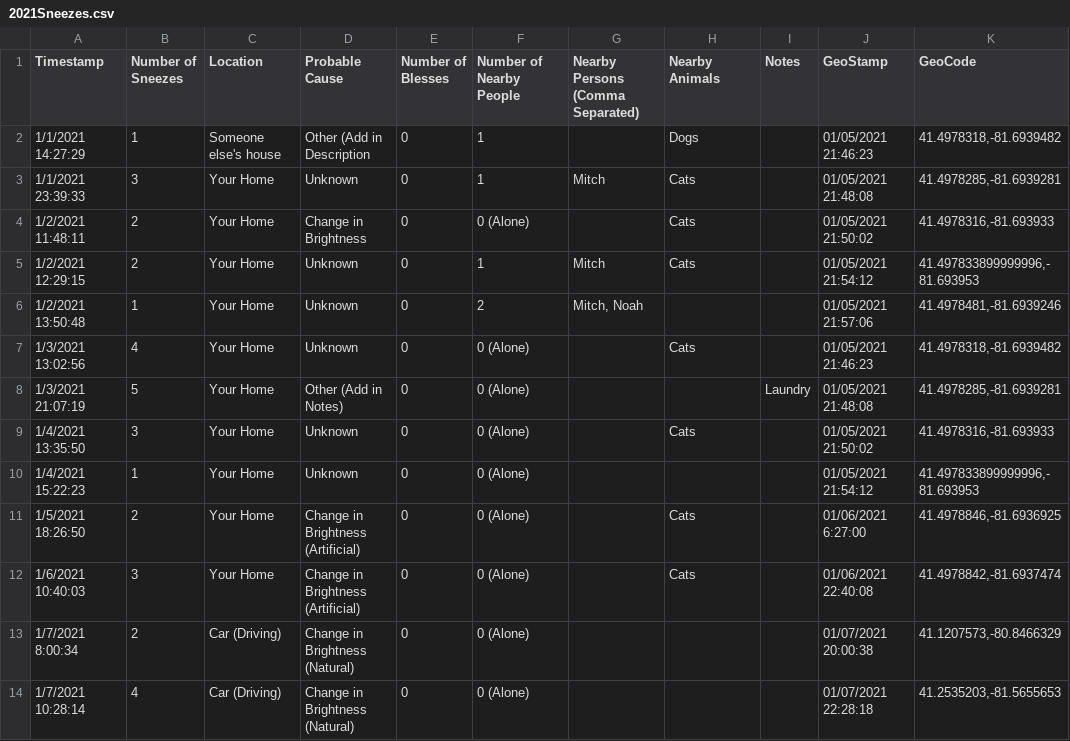
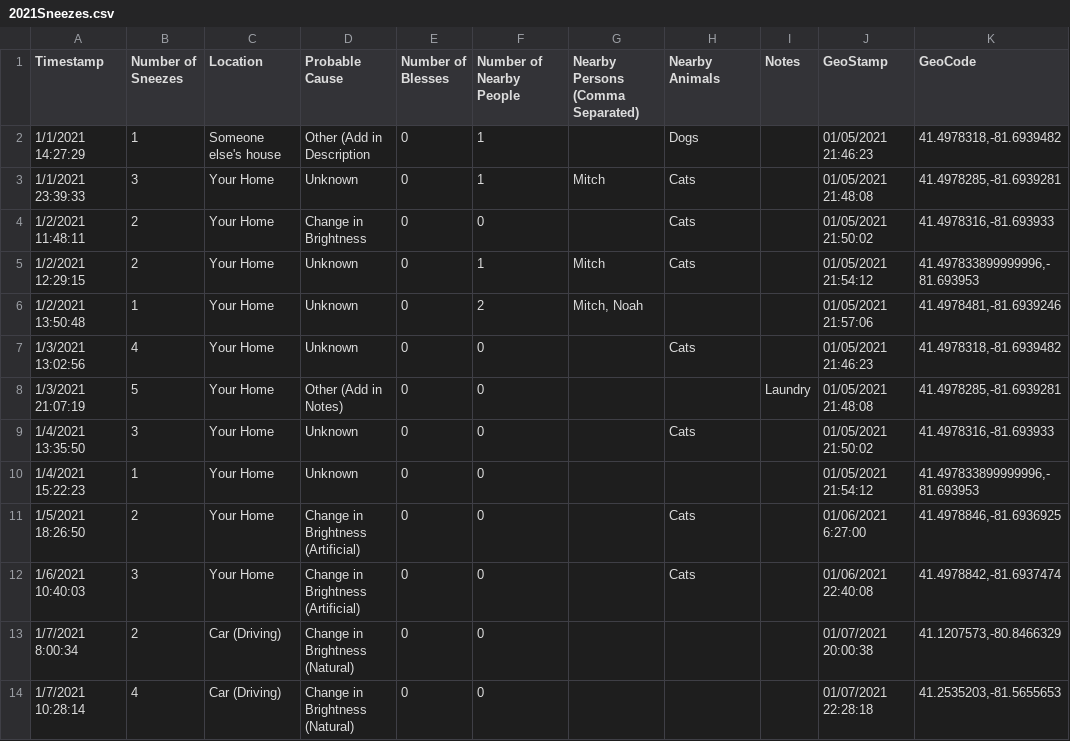
Before and after one commit to gtblack4/TheSneezeProject, a CSV file: data/2021Sneezes.csv, drawn as a sheet; only a part is shown; the diff covers the shown part only; the diff names each change by its address in the sheet, - before the commit and + after, or states it on an @@ line.

```diff
--- a/data/2021Sneezes.csv
+++ b/data/2021Sneezes.csv
-F4 (Number of Nearby People): 0 (Alone)
+F4 (Number of Nearby People): 0
-F7:F14 (Number of Nearby People): 0 (Alone)
+F7:F14 (Number of Nearby People): 0
```
Also changed, not shown: 14 edited cells elsewhere in this file, 9 other files.
